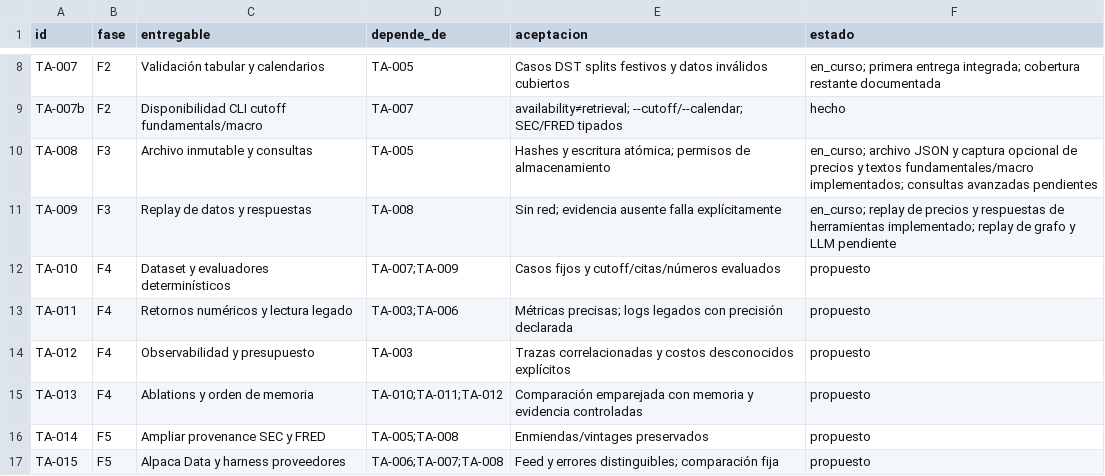
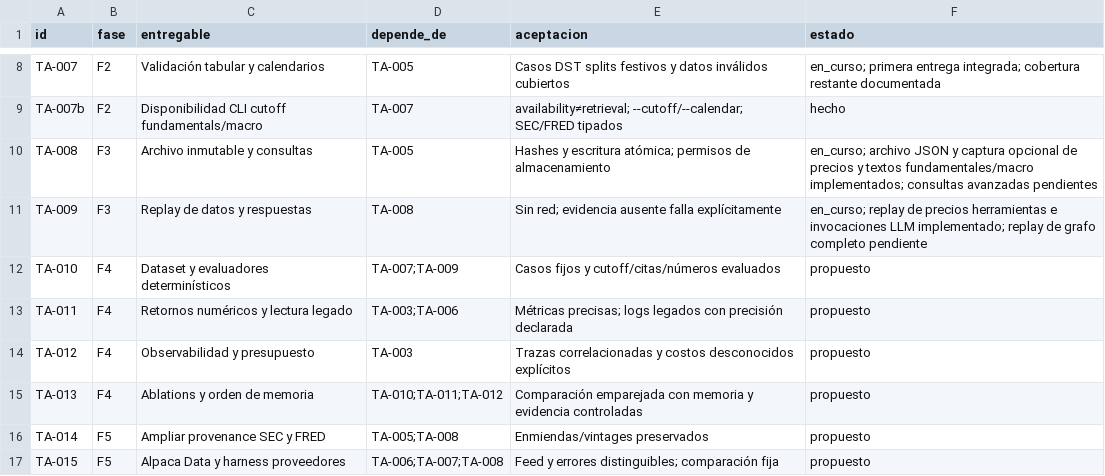
Before and after one commit to softvibeslab/tradingvibes, a CSV file: research/tradingagents-2026-10-03/BACKLOG_IMPLEMENTACION.csv, drawn as a sheet; only a part is shown, gaps mark what is left out.

Commit message:
Capture and replay opt-in LLM invocation evidence

```diff
--- a/research/tradingagents-2026-10-03/BACKLOG_IMPLEMENTACION.csv
+++ b/research/tradingagents-2026-10-03/BACKLOG_IMPLEMENTACION.csv
@@ -10,3 +10,3 @@ TA-007b,F2,Disponibilidad CLI cutoff fundamentals/macro,TA-007,availability≠re
 TA-008,F3,Archivo inmutable y consultas,TA-005,Hashes y escritura atómica; permisos de almacenamiento,en_curso; archivo JSON y captura opcional de precios y textos fundamentales/macro implementados; consultas avanzadas pendientes
-TA-009,F3,Replay de datos y respuestas,TA-008,Sin red; evidencia ausente falla explícitamente,en_curso; replay de precios y respuestas de herramientas implementado; replay de grafo y LLM pendiente
+TA-009,F3,Replay de datos y respuestas,TA-008,Sin red; evidencia ausente falla explícitamente,en_curso; replay de precios herramientas e invocaciones LLM implementado; replay de grafo completo pendiente
 TA-010,F4,Dataset y evaluadores determinísticos,TA-007;TA-009,Casos fijos y cutoff/citas/números evaluados,propuesto
```
Also changed, not shown: 10 other files.
